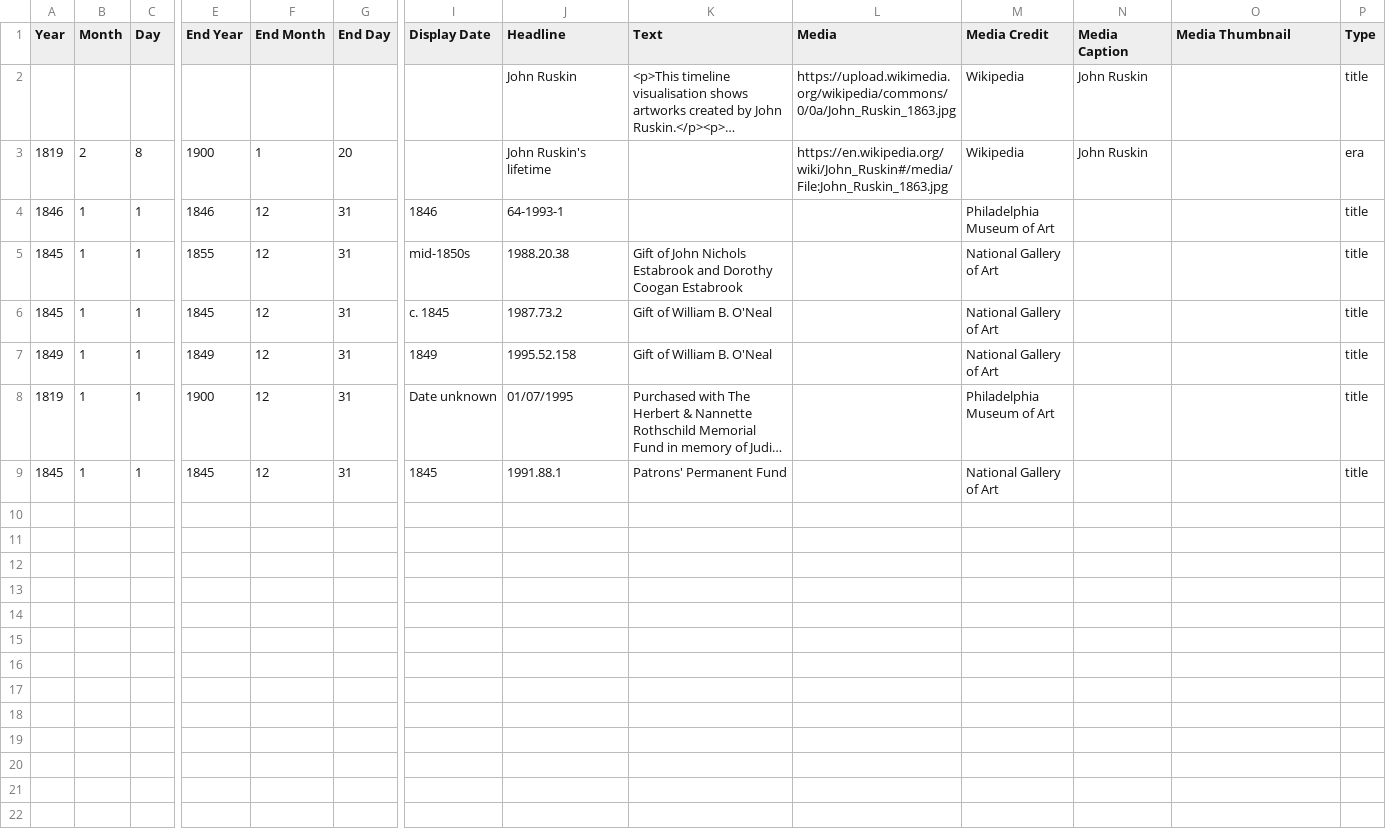
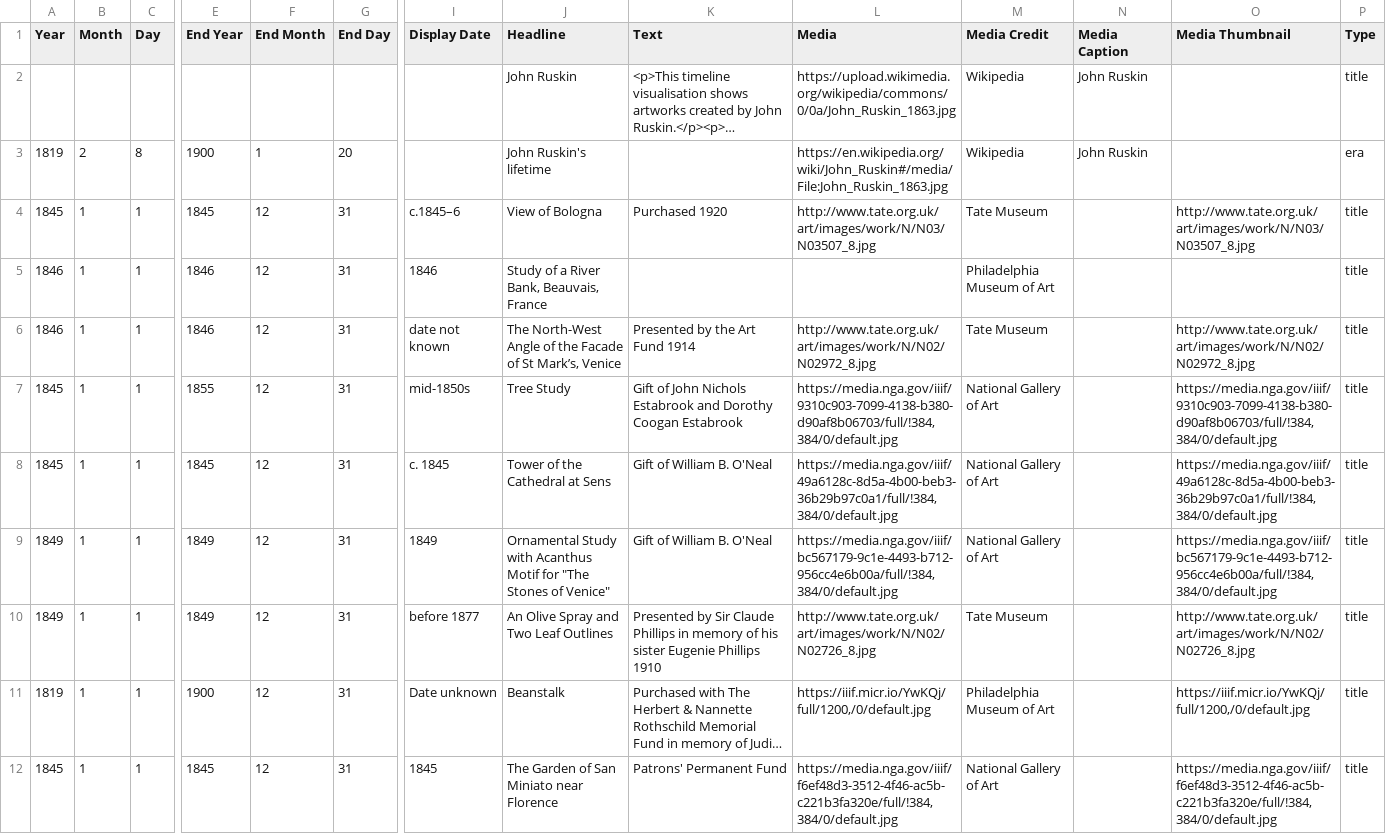
Before and after one commit to tgra/Linked-Art, a CSV file: jupyter_notebooks/data/ruskin/output/csv/ruskin_vis.csv, drawn as a sheet; only a part is shown, gaps mark what is left out; long unchanged cells end in …; addresses are those after the commit; rows hold the shown columns only; the diff names each change by its address in the sheet, - before the commit and + after, or states it on an @@ line.

Commit message:
add Tate data to Ruskin vis

```diff
--- a/jupyter_notebooks/data/ruskin/output/csv/ruskin_vis.csv
+++ b/jupyter_notebooks/data/ruskin/output/csv/ruskin_vis.csv
+row 4: 1845 | 1 | 1 | 1845 | 12 | 31 | c.1845–6 | View of Bologna | Purchased 1920 | http://www.tate.org.uk/art/images/work/N/N03/N03507_8.jpg | Tate Museum |  | http://www.tate.org.uk/art/images/work/N/N03/N03507_8.jpg | title
-J5 (Headline): 64-1993-1
+J5 (Headline): Study of a River Bank, Beauvais, France
+row 6: 1846 | 1 | 1 | 1846 | 12 | 31 | date not known | The North-West Angle of the Facade of St Mark’s, Venice | Presented by the Art Fund 1914 | http://www.tate.org.uk/art/images/work/N/N02/N02972_8.jpg | Tate Museum |  | http://www.tate.org.uk/art/images/work/N/N02/N02972_8.jpg | title
-J7 (Headline): 1988.20.38
+J7 (Headline): Tree Study
-L7 (Media): (empty)
+L7 (Media): https://media.nga.gov/iiif/9310c903-7099-4138-b380-d90af8b06703/full/!384,384/0/default.jpg
-O7 (Media Thumbnail): (empty)
+O7 (Media Thumbnail): https://media.nga.gov/iiif/9310c903-7099-4138-b380-d90af8b06703/full/!384,384/0/default.jpg
-J8 (Headline): 1987.73.2
+J8 (Headline): Tower of the Cathedral at Sens
-L8 (Media): (empty)
+L8 (Media): https://media.nga.gov/iiif/49a6128c-8d5a-4b00-beb3-36b29b97c0a1/full/!384,384/0/default.jpg
-O8 (Media Thumbnail): (empty)
+O8 (Media Thumbnail): https://media.nga.gov/iiif/49a6128c-8d5a-4b00-beb3-36b29b97c0a1/full/!384,384/0/default.jpg
-J9 (Headline): 1995.52.158
+J9 (Headline): Ornamental Study with Acanthus Motif for "The Stones of Venice"
-L9 (Media): (empty)
+L9 (Media): https://media.nga.gov/iiif/bc567179-9c1e-4493-b712-956cc4e6b00a/full/!384,384/0/default.jpg
-O9 (Media Thumbnail): (empty)
+O9 (Media Thumbnail): https://media.nga.gov/iiif/bc567179-9c1e-4493-b712-956cc4e6b00a/full/!384,384/0/default.jpg
+row 10: 1849 | 1 | 1 | 1849 | 12 | 31 | before 1877 | An Olive Spray and Two Leaf Outlines | Presented by Sir Claude Phillips in memory of his sister Eugenie Phillips 1910 | http://www.tate.org.uk/art/images/work/N/N02/N02726_8.jpg | Tate Museum |  | http://www.tate.org.uk/art/images/work/N/N02/N02726_8.jpg | title
-J11 (Headline): 01/07/1995
+J11 (Headline): Beanstalk
-L11 (Media): (empty)
+L11 (Media): https://iiif.micr.io/YwKQj/full/1200,/0/default.jpg
-O11 (Media Thumbnail): (empty)
+O11 (Media Thumbnail): https://iiif.micr.io/YwKQj/full/1200,/0/default.jpg
-J12 (Headline): 1991.88.1
+J12 (Headline): The Garden of San Miniato near Florence
-L12 (Media): (empty)
+L12 (Media): https://media.nga.gov/iiif/f6ef48d3-3512-4f46-ac5b-c221b3fa320e/full/!384,384/0/default.jpg
-O12 (Media Thumbnail): (empty)
+O12 (Media Thumbnail): https://media.nga.gov/iiif/f6ef48d3-3512-4f46-ac5b-c221b3fa320e/full/!384,384/0/default.jpg
```
Also changed, not shown: 7 other files.
